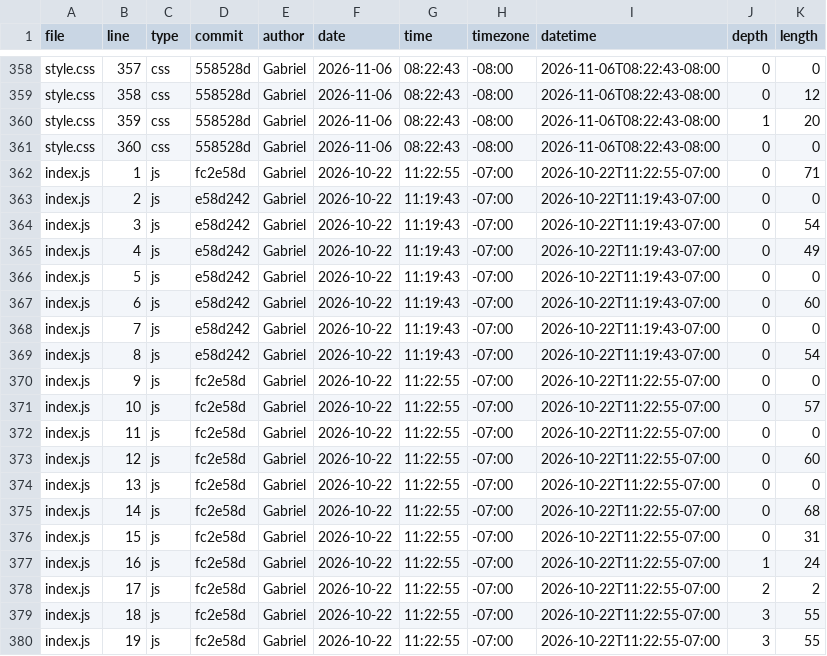
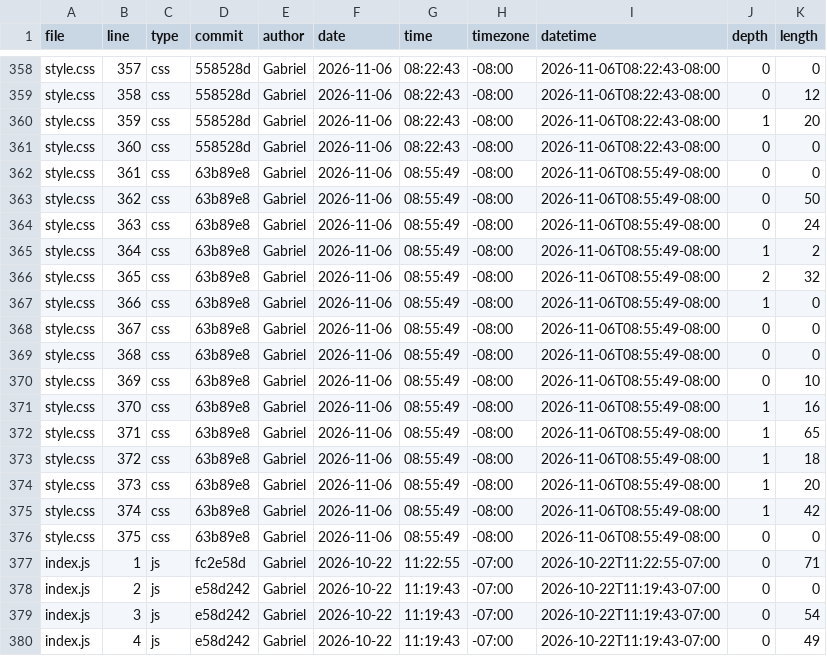
Before and after one commit to Gabriel04Perez/portfolio, a CSV file: meta/loc.csv, drawn as a sheet; only a part is shown, gaps mark what is left out; the shorter side is filled out with more unchanged rows; the diff names each change by its address in the sheet, - before the commit and + after, or states it on an @@ line.

Commit message:
Step 5.4: highlight the commits inside the brush selection

```diff
--- a/meta/loc.csv
+++ b/meta/loc.csv
+row 362: style.css | 361 | css | 63b89e8 | Gabriel | 2026-11-06 | 08:55:49 | -08:00 | 2026-11-06T08:55:49-08:00 | 0 | 0
+row 363: style.css | 362 | css | 63b89e8 | Gabriel | 2026-11-06 | 08:55:49 | -08:00 | 2026-11-06T08:55:49-08:00 | 0 | 50
+row 364: style.css | 363 | css | 63b89e8 | Gabriel | 2026-11-06 | 08:55:49 | -08:00 | 2026-11-06T08:55:49-08:00 | 0 | 24
+row 365: style.css | 364 | css | 63b89e8 | Gabriel | 2026-11-06 | 08:55:49 | -08:00 | 2026-11-06T08:55:49-08:00 | 1 | 2
+row 366: style.css | 365 | css | 63b89e8 | Gabriel | 2026-11-06 | 08:55:49 | -08:00 | 2026-11-06T08:55:49-08:00 | 2 | 32
+row 367: style.css | 366 | css | 63b89e8 | Gabriel | 2026-11-06 | 08:55:49 | -08:00 | 2026-11-06T08:55:49-08:00 | 1 | 0
+row 368: style.css | 367 | css | 63b89e8 | Gabriel | 2026-11-06 | 08:55:49 | -08:00 | 2026-11-06T08:55:49-08:00 | 0 | 0
+row 369: style.css | 368 | css | 63b89e8 | Gabriel | 2026-11-06 | 08:55:49 | -08:00 | 2026-11-06T08:55:49-08:00 | 0 | 0
+row 370: style.css | 369 | css | 63b89e8 | Gabriel | 2026-11-06 | 08:55:49 | -08:00 | 2026-11-06T08:55:49-08:00 | 0 | 10
+row 371: style.css | 370 | css | 63b89e8 | Gabriel | 2026-11-06 | 08:55:49 | -08:00 | 2026-11-06T08:55:49-08:00 | 1 | 16
+row 372: style.css | 371 | css | 63b89e8 | Gabriel | 2026-11-06 | 08:55:49 | -08:00 | 2026-11-06T08:55:49-08:00 | 1 | 65
+row 373: style.css | 372 | css | 63b89e8 | Gabriel | 2026-11-06 | 08:55:49 | -08:00 | 2026-11-06T08:55:49-08:00 | 1 | 18
+row 374: style.css | 373 | css | 63b89e8 | Gabriel | 2026-11-06 | 08:55:49 | -08:00 | 2026-11-06T08:55:49-08:00 | 1 | 20
+row 375: style.css | 374 | css | 63b89e8 | Gabriel | 2026-11-06 | 08:55:49 | -08:00 | 2026-11-06T08:55:49-08:00 | 1 | 42
+row 376: style.css | 375 | css | 63b89e8 | Gabriel | 2026-11-06 | 08:55:49 | -08:00 | 2026-11-06T08:55:49-08:00 | 0 | 0
```
Also changed, not shown: 2 other files.
